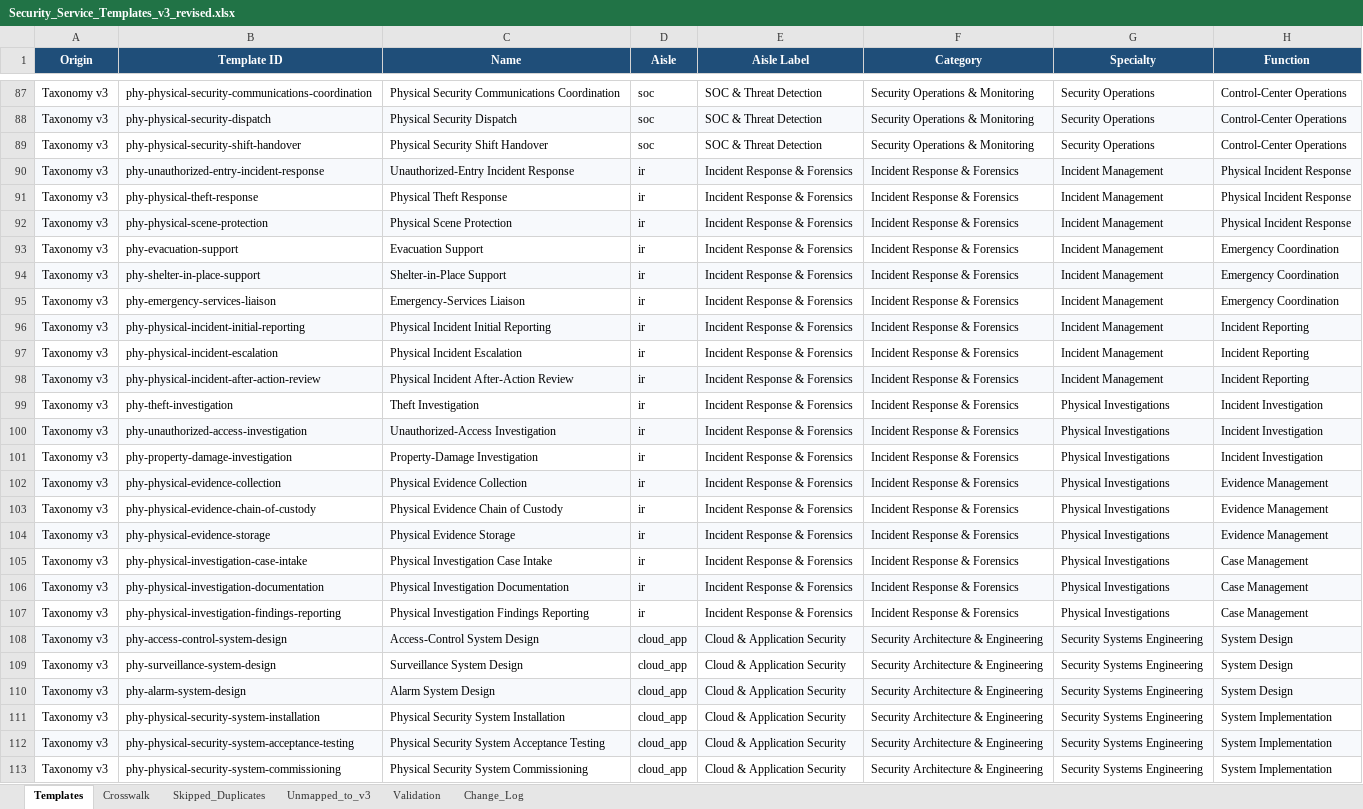
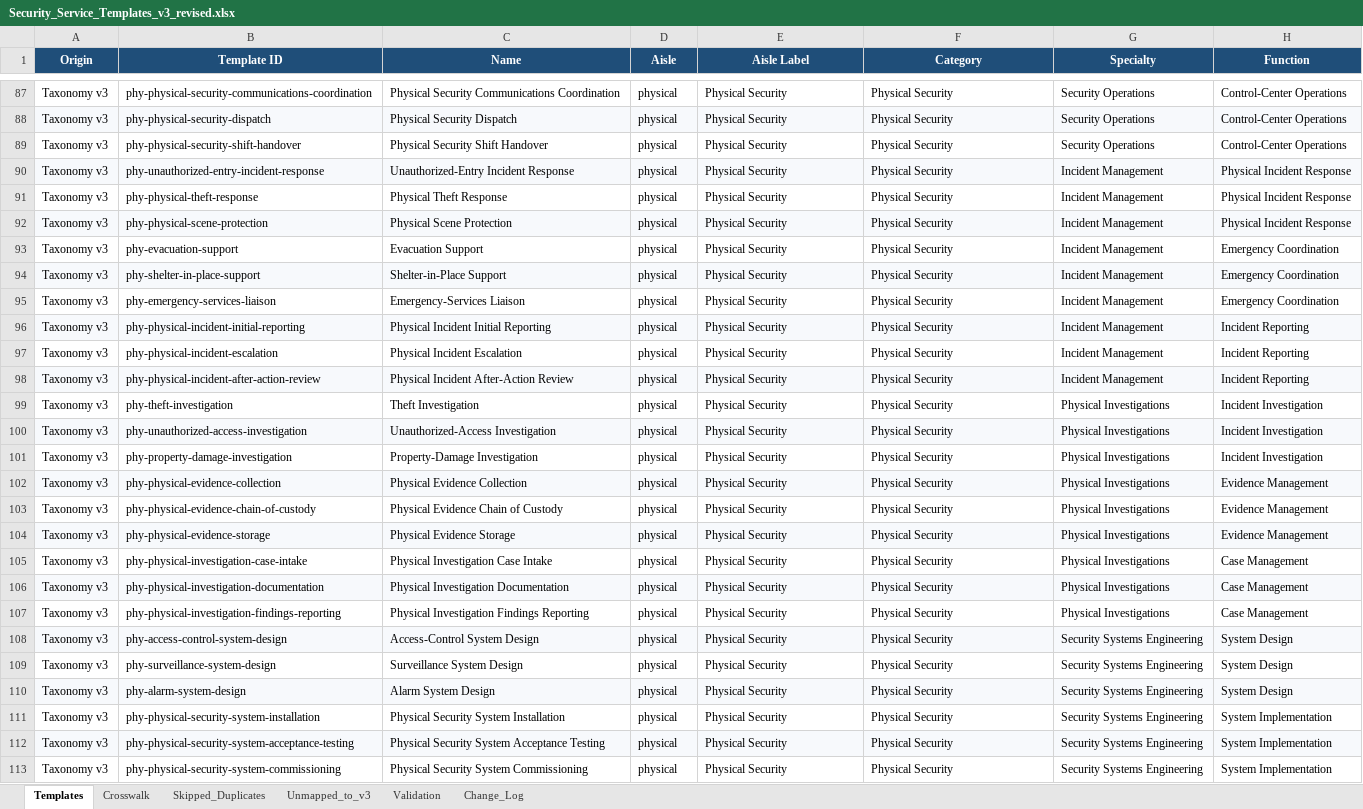
Before and after one commit to mminwell/Security-Service-Catalog-Builder, an Excel workbook: data/templates/Security_Service_Templates_v3_revised.xlsx, sheet Templates, drawn as a sheet; only a part is shown, gaps mark what is left out; values as stored, in another font and other column widths than the file's, no borders; the diff covers the shown part only; the diff names each change by its address in the sheet, - before the commit and + after, or states it on an @@ line.

```diff
--- a/data/templates/Security_Service_Templates_v3_revised.xlsx (sheet Templates)
+++ b/data/templates/Security_Service_Templates_v3_revised.xlsx (sheet Templates)
-D87:D89 (Aisle): soc
+D87:D89 (Aisle): physical
-E87:E89 (Aisle Label): SOC & Threat Detection
+E87:E89 (Aisle Label): Physical Security
-F87:F89 (Category): Security Operations & Monitoring
+F87:F89 (Category): Physical Security
-D90:D107 (Aisle): ir
+D90:D107 (Aisle): physical
-E90:E107 (Aisle Label): Incident Response & Forensics
+E90:E107 (Aisle Label): Physical Security
-F90:F107 (Category): Incident Response & Forensics
+F90:F107 (Category): Physical Security
-D108:D113 (Aisle): cloud_app
+D108:D113 (Aisle): physical
-E108:E113 (Aisle Label): Cloud & Application Security
+E108:E113 (Aisle Label): Physical Security
-F108:F113 (Category): Security Architecture & Engineering
+F108:F113 (Category): Physical Security
```
Also changed, not shown: 114 edited cells elsewhere in this sheet, 12 other files.
